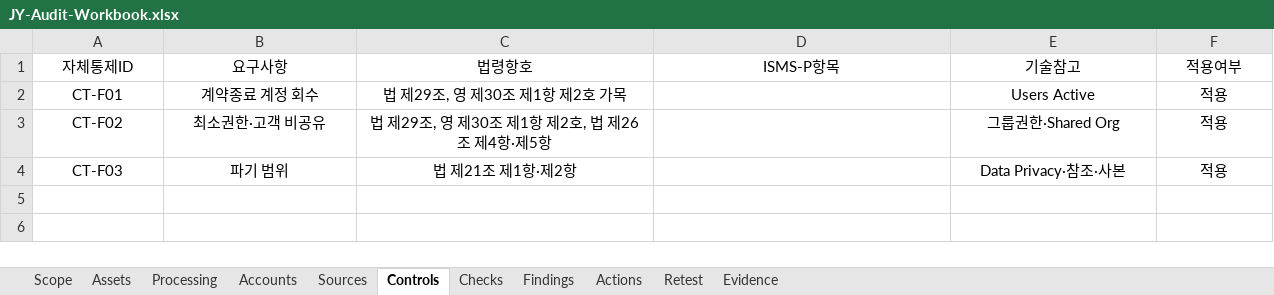
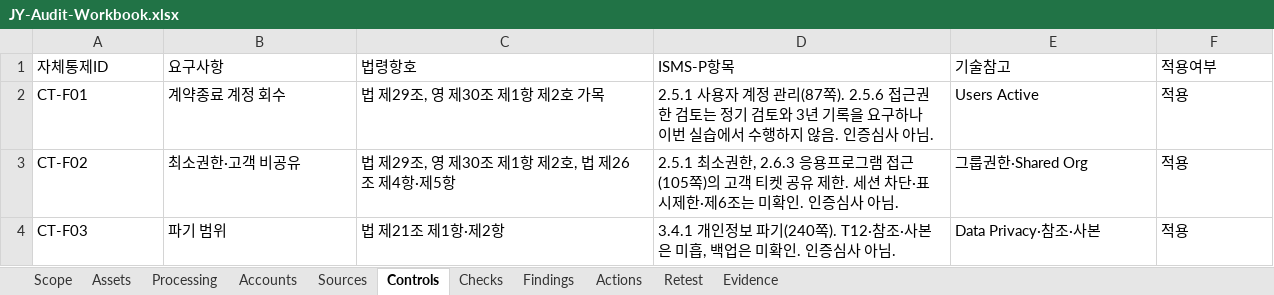
Before and after one commit to jxxnk/JY-Group-Privacy-Audit, an Excel workbook: reports/JY-Audit-Workbook.xlsx, sheet Controls, drawn as a sheet; only a part is shown; values as stored, in another font and other column widths than the file's, no borders; table styles not drawn; the diff covers the shown part only; the diff names each change by its address in the sheet, - before the commit and + after, or states it on an @@ line.

Commit message:
docs: record 2026-10-14 control sources

```diff
--- a/reports/JY-Audit-Workbook.xlsx (sheet Controls)
+++ b/reports/JY-Audit-Workbook.xlsx (sheet Controls)
-A1:F1 alignment: center
+A1:F1 alignment: left
-A2:C4 alignment: center
+A2:C4 alignment: left
-D2 (ISMS-P항목): (empty)
+D2 (ISMS-P항목): 2.5.1 사용자 계정 관리(87쪽). 2.5.6 접근권한 검토는 정기 검토와 3년 기록을 요구하나 이번 실습에서 수행하지 않음. 인증심사 아님.
-E2:F4 alignment: center
+E2:F4 alignment: left
-D3 (ISMS-P항목): (empty)
+D3 (ISMS-P항목): 2.5.1 최소권한, 2.6.3 응용프로그램 접근(105쪽)의 고객 티켓 공유 제한. 세션 차단·표시제한·제6조는 미확인. 인증심사 아님.
-D4 (ISMS-P항목): (empty)
+D4 (ISMS-P항목): 3.4.1 개인정보 파기(240쪽). T12·참조·사본은 미흡, 백업은 미확인. 인증심사 아님.
```
Also changed, not shown: cell formats elsewhere in this sheet, sheet Sources, 4 other files.
